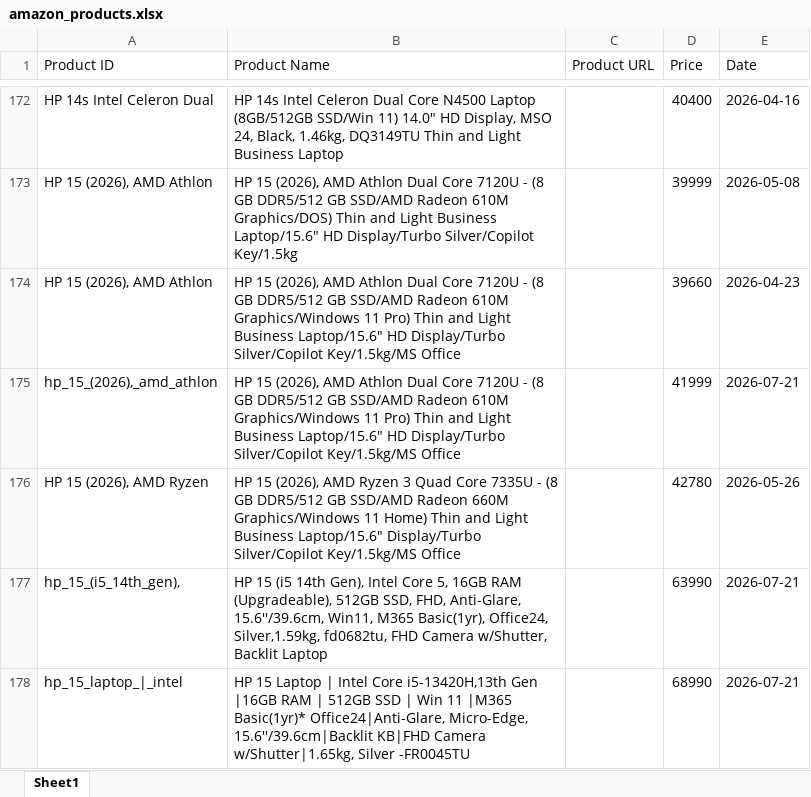
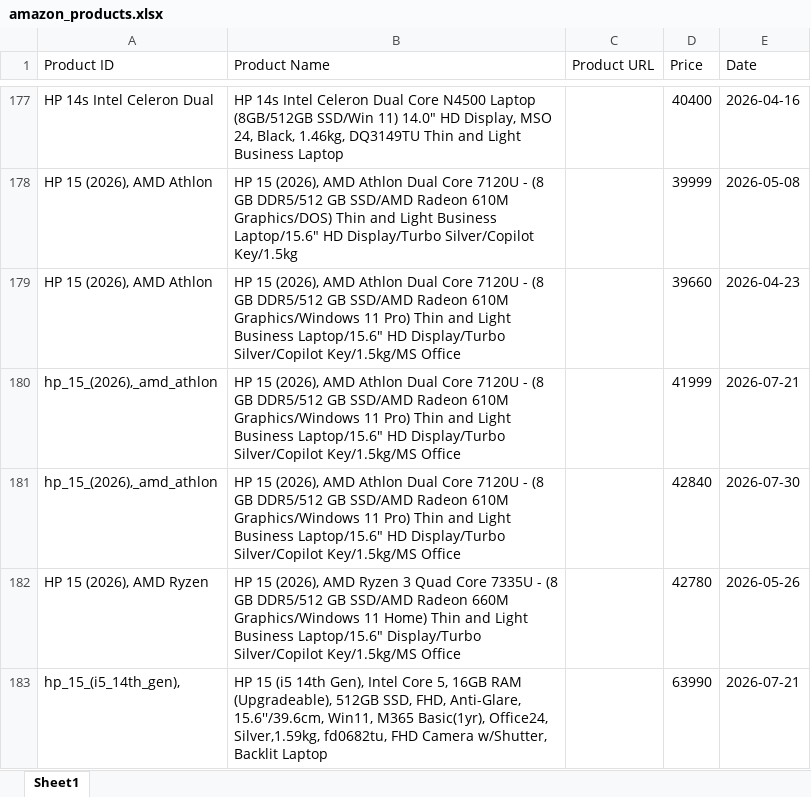
Before and after one commit to hanumanlasowjanya-cloud/amazon-price-tracking-project, an Excel workbook: amazon_products.xlsx, sheet Sheet1, drawn as a sheet; only a part is shown, gaps mark what is left out; the shorter side is filled out with more unchanged rows; values as stored, in another font and other column widths than the file's, no borders; the diff covers the shown part only; the diff names each change by its address in the sheet, - before the commit and + after, or states it on an @@ line.

Commit message:
Daily Amazon price update - 2026-07-30

```diff
--- a/amazon_products.xlsx (sheet Sheet1)
+++ b/amazon_products.xlsx (sheet Sheet1)
+row 181: hp_15_(2026),_amd_athlon | HP 15 (2026), AMD Athlon Dual Core 7120U - (8 GB DDR5/512 GB SSD/AMD Radeon 610M Graphics/Windows 11 Pro) Thin and Light Business Laptop/15.6" HD Display/Turbo Silver/Copilot Key/1.5kg/MS Office |  | 42840 | 2026-07-30
```
Also changed, not shown: 20 added rows elsewhere in this sheet.
